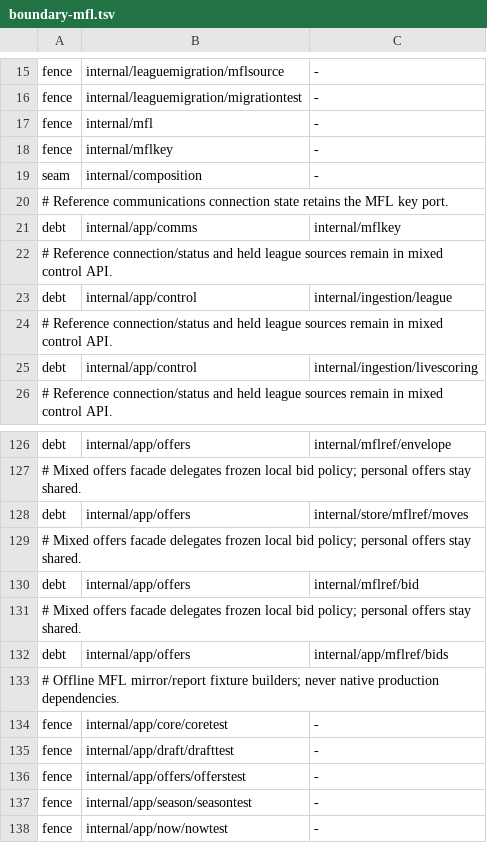
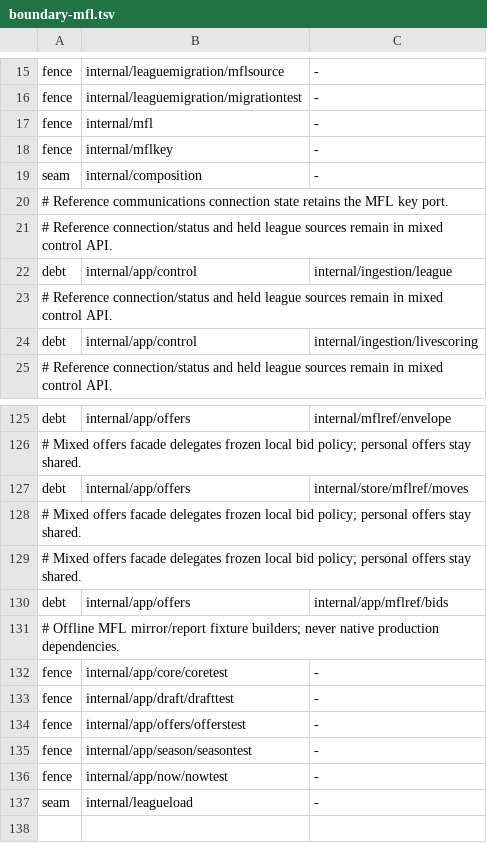
Before and after one commit to secureprospective/TheWarRoom, a TSV file: docs/architecture/boundary-mfl.tsv, drawn as a sheet; only a part is shown, gaps mark what is left out.

```diff
--- a/docs/architecture/boundary-mfl.tsv
+++ b/docs/architecture/boundary-mfl.tsv
@@ -20,3 +20,2 @@ seam	internal/composition	-
 # Reference communications connection state retains the MFL key port.
-debt	internal/app/comms	internal/mflkey
 # Reference connection/status and held league sources remain in mixed control API.
@@ -129,3 +128,2 @@ debt	internal/app/offers	internal/store/mflref/moves
 # Mixed offers facade delegates frozen local bid policy; personal offers stay shared.
-debt	internal/app/offers	internal/mflref/bid
 # Mixed offers facade delegates frozen local bid policy; personal offers stay shared.
@@ -138 +136,2 @@ fence	internal/app/season/seasontest	-
 fence	internal/app/now/nowtest	-
+seam	internal/leagueload	-
```
Also changed, not shown: docs/architecture/boundary-adapters.tsv, 4 other files.
